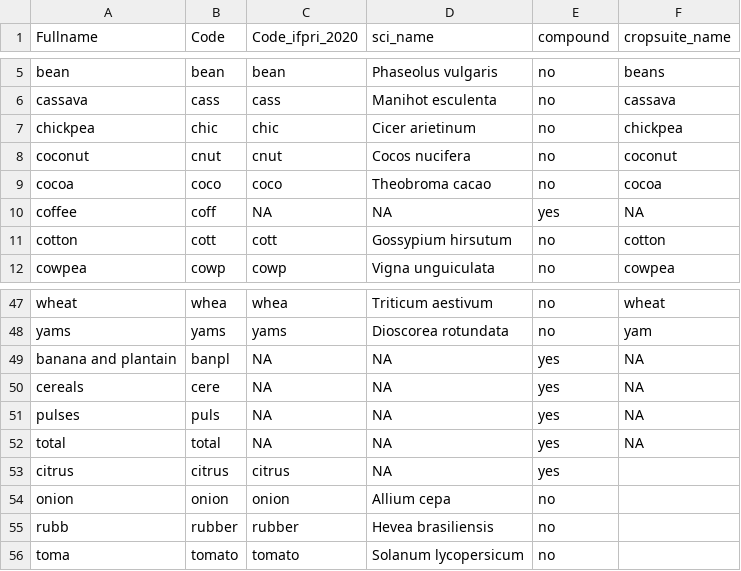
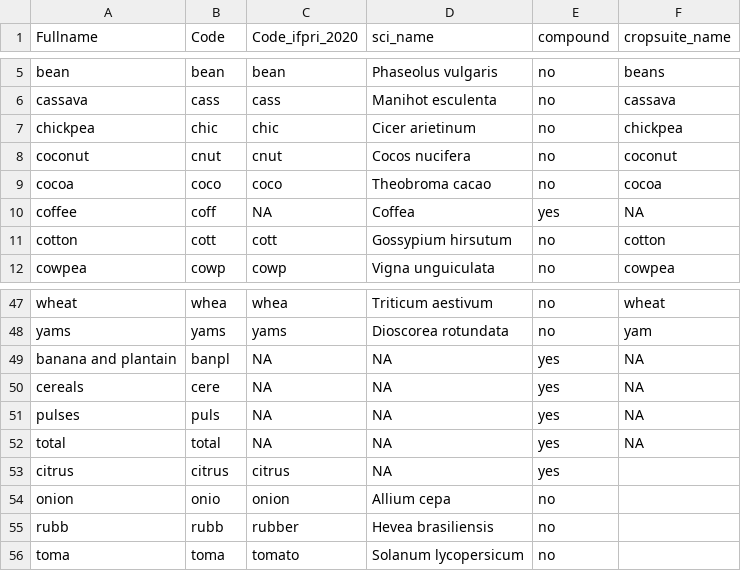
Before and after one commit to AdaptationAtlas/hazards_prototype, a CSV file: metadata/SpamCodes.csv, drawn as a sheet; only a part is shown, gaps mark what is left out.

Commit message:
code errors fixed for ifpri crops, species added for coff

```diff
--- a/metadata/SpamCodes.csv
+++ b/metadata/SpamCodes.csv
@@ -9,3 +9,3 @@ coconut,cnut,cnut,Cocos nucifera,no,coconut
 cocoa,coco,coco,Theobroma cacao,no,cocoa
-coffee,coff,NA,NA,yes,NA
+coffee,coff,NA,Coffea ,yes,NA
 cotton,cott,cott,Gossypium hirsutum,no,cotton
@@ -53,4 +53,4 @@ total,total,NA,NA,yes,NA
 citrus,citrus,citrus,NA,yes,
-onion,onion,onion,Allium cepa,no,
-rubb,rubber,rubber,Hevea brasiliensis,no,
-toma,tomato,tomato,Solanum lycopersicum,no,
+onion,onio,onion,Allium cepa,no,
+rubb,rubb,rubber,Hevea brasiliensis,no,
+toma,toma,tomato,Solanum lycopersicum,no,
```
